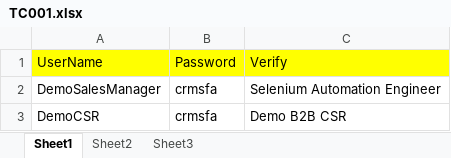
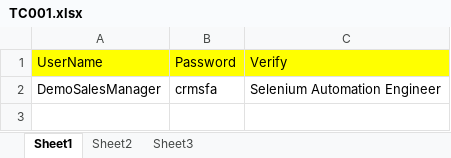
Before and after one commit to nageshsadashiv/SeleniumProj, an Excel workbook: data/TC001.xlsx, sheet Sheet1, drawn as a sheet; values as stored, in another font and other column widths than the file's, no borders; the diff names each change by its address in the sheet, - before the commit and + after, or states it on an @@ line.

Commit message:
remove 1 row in excel and added a comment

```diff
--- a/data/TC001.xlsx (sheet Sheet1)
+++ b/data/TC001.xlsx (sheet Sheet1)
-row 3: DemoCSR | crmsfa | Demo B2B CSR
```
Also changed, not shown: 1 other file.
